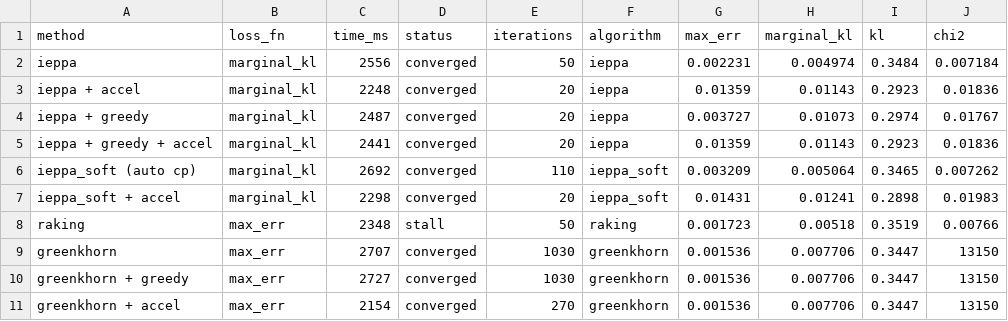
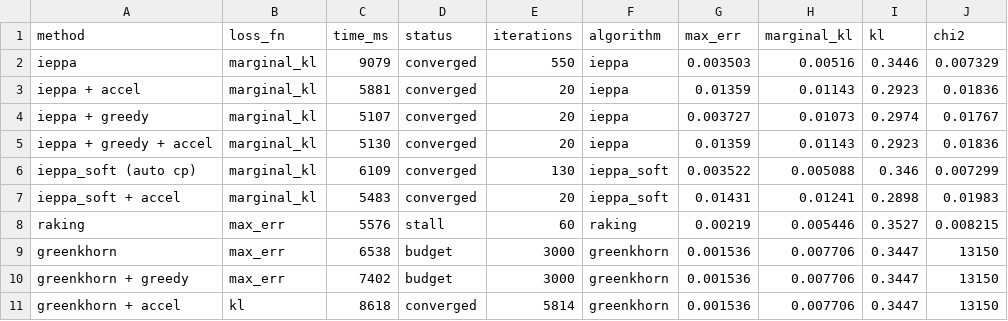
Before and after one commit to davdittrich/leafblower, a CSV file: benchmarks/results/allmethod_bench_r.csv, drawn as a sheet; only a part is shown; the diff covers the shown part only.

```diff
--- a/benchmarks/results/allmethod_bench_r.csv
+++ b/benchmarks/results/allmethod_bench_r.csv
@@ -1,11 +1,11 @@
 "method","loss_fn","time_ms","status","iterations","algorithm","max_err","marginal_kl","kl","chi2"
-"ieppa","marginal_kl",2556,"converged",50,"ieppa",0.002231,0.004974,0.3484,0.007184
-"ieppa + accel","marginal_kl",2248,"converged",20,"ieppa",0.01359,0.01143,0.2923,0.01836
-"ieppa + greedy","marginal_kl",2487,"converged",20,"ieppa",0.003727,0.01073,0.2974,0.01767
-"ieppa + greedy + accel","marginal_kl",2441,"converged",20,"ieppa",0.01359,0.01143,0.2923,0.01836
-"ieppa_soft (auto cp)","marginal_kl",2692,"converged",110,"ieppa_soft",0.003209,0.005064,0.3465,0.007262
-"ieppa_soft + accel","marginal_kl",2298,"converged",20,"ieppa_soft",0.01431,0.01241,0.2898,0.01983
-"raking","max_err",2348,"stall",50,"raking",0.001723,0.00518,0.3519,0.00766
-"greenkhorn","max_err",2707,"converged",1030,"greenkhorn",0.001536,0.007706,0.3447,13150
-"greenkhorn + greedy","max_err",2727,"converged",1030,"greenkhorn",0.001536,0.007706,0.3447,13150
-"greenkhorn + accel","max_err",2154,"converged",270,"greenkhorn",0.001536,0.007706,0.3447,13150
+"ieppa","marginal_kl",9079,"converged",550,"ieppa",0.003503,0.00516,0.3446,0.007329
+"ieppa + accel","marginal_kl",5881,"converged",20,"ieppa",0.01359,0.01143,0.2923,0.01836
+"ieppa + greedy","marginal_kl",5107,"converged",20,"ieppa",0.003727,0.01073,0.2974,0.01767
+"ieppa + greedy + accel","marginal_kl",5130,"converged",20,"ieppa",0.01359,0.01143,0.2923,0.01836
+"ieppa_soft (auto cp)","marginal_kl",6109,"converged",130,"ieppa_soft",0.003522,0.005088,0.346,0.007299
+"ieppa_soft + accel","marginal_kl",5483,"converged",20,"ieppa_soft",0.01431,0.01241,0.2898,0.01983
+"raking","max_err",5576,"stall",60,"raking",0.00219,0.005446,0.3527,0.008215
+"greenkhorn","max_err",6538,"budget",3000,"greenkhorn",0.001536,0.007706,0.3447,13150
+"greenkhorn + greedy","max_err",7402,"budget",3000,"greenkhorn",0.001536,0.007706,0.3447,13150
+"greenkhorn + accel","kl",8618,"converged",5814,"greenkhorn",0.001536,0.007706,0.3447,13150
```
Also changed, not shown: 19 edited cells elsewhere in this file, benchmarks/results/allmethod_bench_py.csv, 27 other files.
